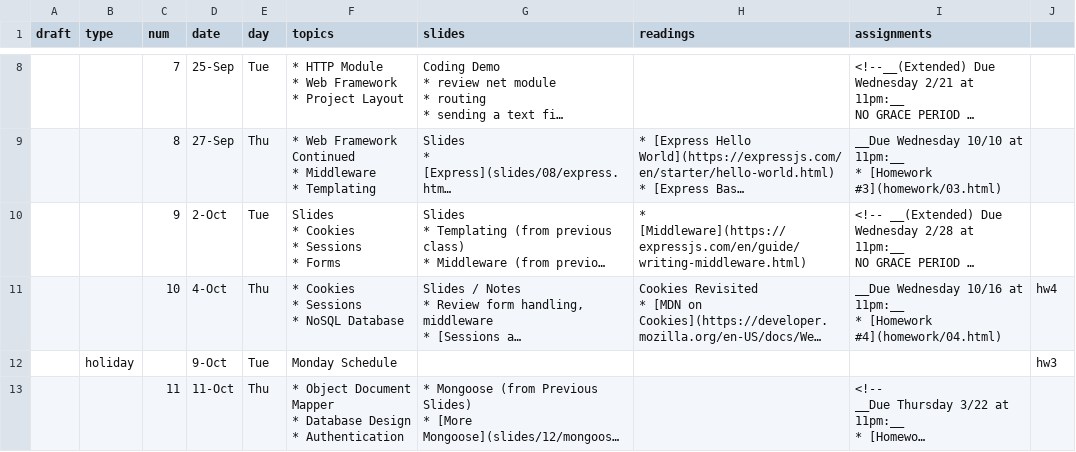
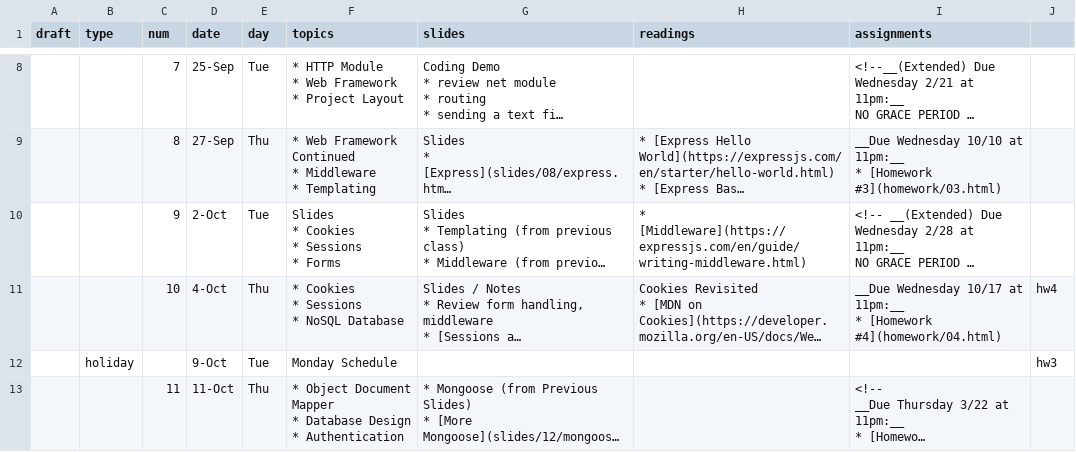
Before and after one commit to foureyes/csci-ua.0480-fall2018-001-003, a CSV file: _data/schedule.csv, drawn as a sheet; only a part is shown, gaps mark what is left out; long unchanged cells end in …; the diff names each change by its address in the sheet, - before the commit and + after, or states it on an @@ line.

Commit message:
add hw 4 due date change

```diff
--- a/_data/schedule.csv
+++ b/_data/schedule.csv
-I11 (assignments): __Due Wednesday 10/16 at 11pm:__…
+I11 (assignments): __Due Wednesday 10/17 at 11pm:__…
```
Also changed, not shown: 2 other files.
